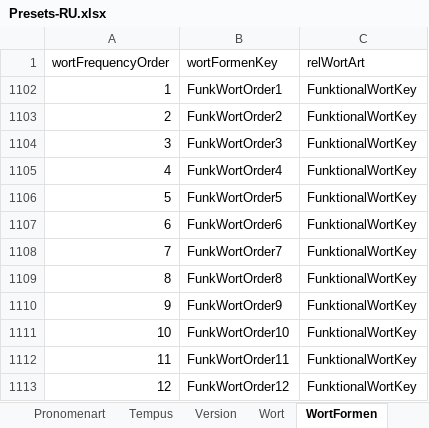
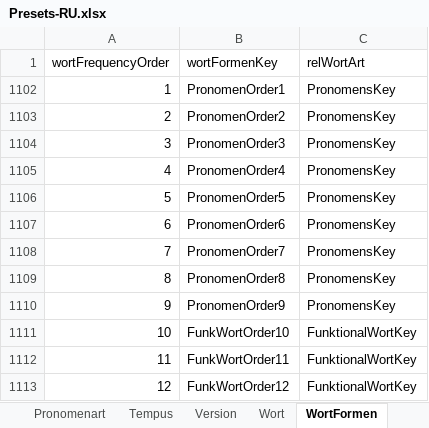
Before and after one commit to AdvancedResearches/AutoLehrer, an Excel workbook: Presets preparation/Presets-RU.xlsx, sheet WortFormen, drawn as a sheet; only a part is shown; values as stored, in another font and other column widths than the file's, no borders; table styles not drawn; the diff names each change by its address in the sheet, - before the commit and + after, or states it on an @@ line.

Commit message:
1.0.5.0: addind pronomens - 2 - keep working on excel

```diff
--- a/Presets preparation/Presets-RU.xlsx (sheet WortFormen)
+++ b/Presets preparation/Presets-RU.xlsx (sheet WortFormen)
-B1102 (wortFormenKey): FunkWortOrder1
+B1102 (wortFormenKey): PronomenOrder1
-C1102:C1110 (relWortArt): FunktionalWortKey
+C1102:C1110 (relWortArt): PronomensKey
-B1103 (wortFormenKey): FunkWortOrder2
+B1103 (wortFormenKey): PronomenOrder2
-B1104 (wortFormenKey): FunkWortOrder3
+B1104 (wortFormenKey): PronomenOrder3
-B1105 (wortFormenKey): FunkWortOrder4
+B1105 (wortFormenKey): PronomenOrder4
-B1106 (wortFormenKey): FunkWortOrder5
+B1106 (wortFormenKey): PronomenOrder5
-B1107 (wortFormenKey): FunkWortOrder6
+B1107 (wortFormenKey): PronomenOrder6
-B1108 (wortFormenKey): FunkWortOrder7
+B1108 (wortFormenKey): PronomenOrder7
-B1109 (wortFormenKey): FunkWortOrder8
+B1109 (wortFormenKey): PronomenOrder8
-B1110 (wortFormenKey): FunkWortOrder9
+B1110 (wortFormenKey): PronomenOrder9
```
Also changed, not shown: sheet Wort, sheet WortArt, sheet Version, hidden cells.
